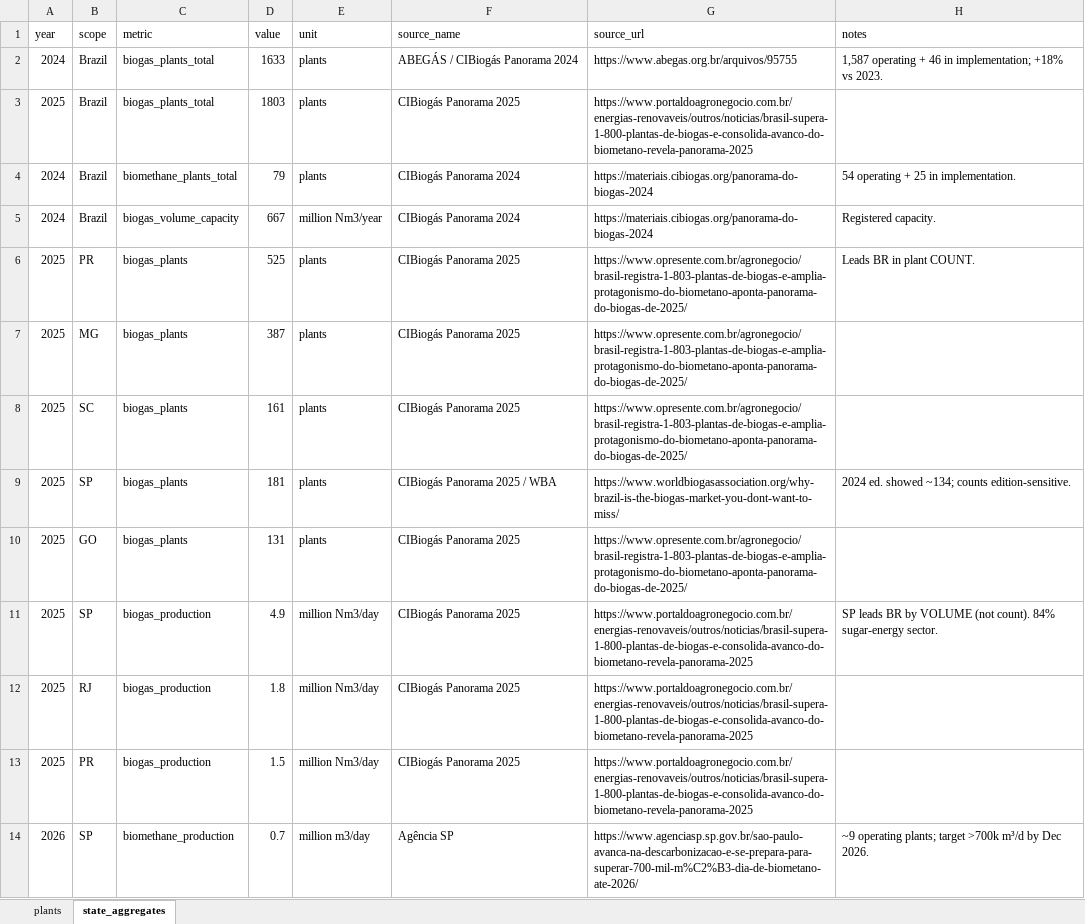
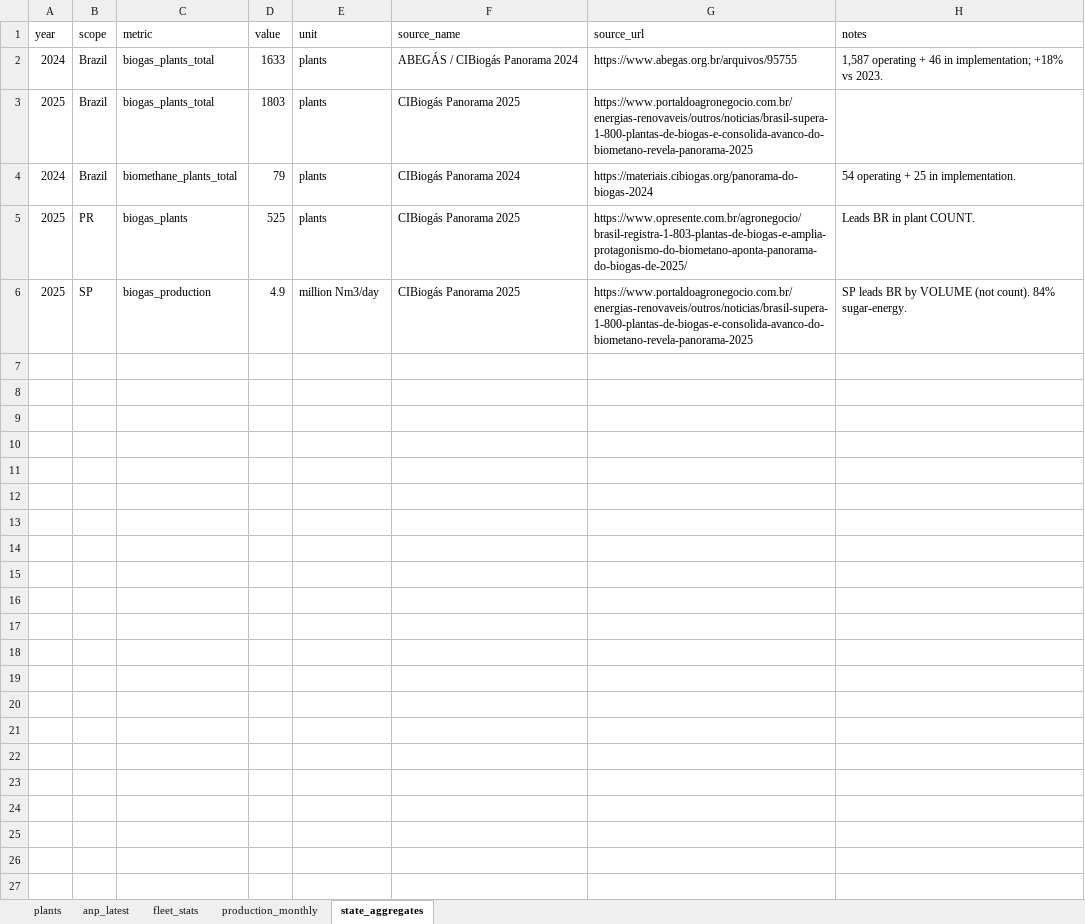
Before and after one commit to aikiesan/Pilar-2b, an Excel workbook: analysis/data/05_biogas_plants_brazil.xlsx, sheet state_aggregates, drawn as a sheet; values as stored, in another font and other column widths than the file's, no borders; removed rows and columns are numbered as before the commit, all else as after; the diff names each change by its address in the sheet, - before the commit and + after, or states it on an @@ line.

```diff
--- a/analysis/data/05_biogas_plants_brazil.xlsx (sheet state_aggregates)
+++ b/analysis/data/05_biogas_plants_brazil.xlsx (sheet state_aggregates)
+sheet tab: anp_latest
+sheet tab: fleet_stats
+sheet tab: production_monthly
-row 5: 2024 | Brazil | biogas_volume_capacity | 667 | million Nm3/year | CIBiogás Panorama 2024 | https://materiais.cibiogas.org/panorama-do-biogas-2024 | Registered capacity.
-row 7: 2025 | MG | biogas_plants | 387 | plants | CIBiogás Panorama 2025 | https://www.opresente.com.br/agronegocio/brasil-registra-1-803-plantas-de-biogas-e-amplia-protagonismo-do-biometano-aponta-panorama-do-biogas-de-2025/
-row 8: 2025 | SC | biogas_plants | 161 | plants | CIBiogás Panorama 2025 | https://www.opresente.com.br/agronegocio/brasil-registra-1-803-plantas-de-biogas-e-amplia-protagonismo-do-biometano-aponta-panorama-do-biogas-de-2025/
-row 9: 2025 | SP | biogas_plants | 181 | plants | CIBiogás Panorama 2025 / WBA | https://www.worldbiogasassociation.org/why-brazil-is-the-biogas-market-you-dont-want-to-miss/ | 2024 ed. showed ~134; counts edition-sensitive.
-row 10: 2025 | GO | biogas_plants | 131 | plants | CIBiogás Panorama 2025 | https://www.opresente.com.br/agronegocio/brasil-registra-1-803-plantas-de-biogas-e-amplia-protagonismo-do-biometano-aponta-panorama-do-biogas-de-2025/
-H6 (notes): …count). 84% sugar-energy sector.
+H6 (notes): …count). 84% sugar-energy.
-row 12: 2025 | RJ | biogas_production | 1.8 | million Nm3/day | CIBiogás Panorama 2025 | https://www.portaldoagronegocio.com.br/energias-renovaveis/outros/noticias/brasil-supera-1-800-plantas-de-biogas-e-consolida-avanco-do-biometano-revela-panorama-2025
-row 13: 2025 | PR | biogas_production | 1.5 | million Nm3/day | CIBiogás Panorama 2025 | https://www.portaldoagronegocio.com.br/energias-renovaveis/outros/noticias/brasil-supera-1-800-plantas-de-biogas-e-consolida-avanco-do-biometano-revela-panorama-2025
-row 14: 2026 | SP | biomethane_production | 0.7 | million m3/day | Agência SP | https://www.agenciasp.sp.gov.br/sao-paulo-avanca-na-descarbonizacao-e-se-prepara-para-superar-700-mil-m%C2%B3-dia-de-biometano-ate-2026/ | ~9 operating plants; target >700k m³/d by Dec 2026.
```
Also changed, not shown: sheet plants, 10 other files.
